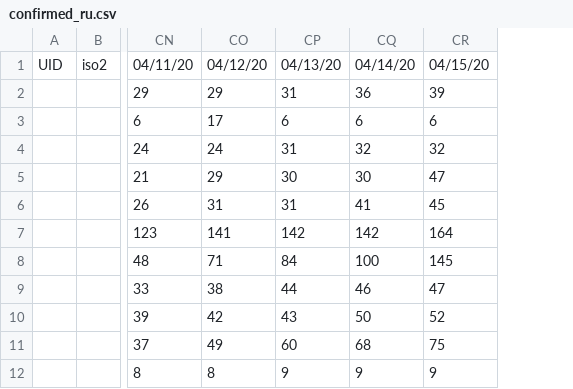
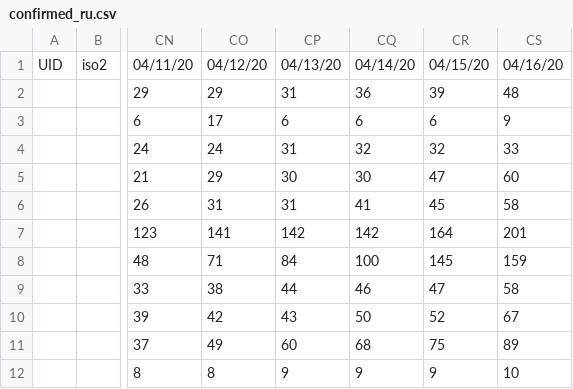
Before and after one commit to tyz910/sberbank-covid19, a CSV file: data/time_series/confirmed_ru.csv, drawn as a sheet; only a part is shown, gaps mark what is left out; the diff names each change by its address in the sheet, - before the commit and + after, or states it on an @@ line.

```diff
--- a/data/time_series/confirmed_ru.csv
+++ b/data/time_series/confirmed_ru.csv
+column CS, rows 1-12: 04/16/20 | 48 | 9 | 33 | 60 | 58 | 201 | 159 | 58 | 67 | 89 | 10
```
Also changed, not shown: data/time_series/deaths_ru.csv, 4 other files.
